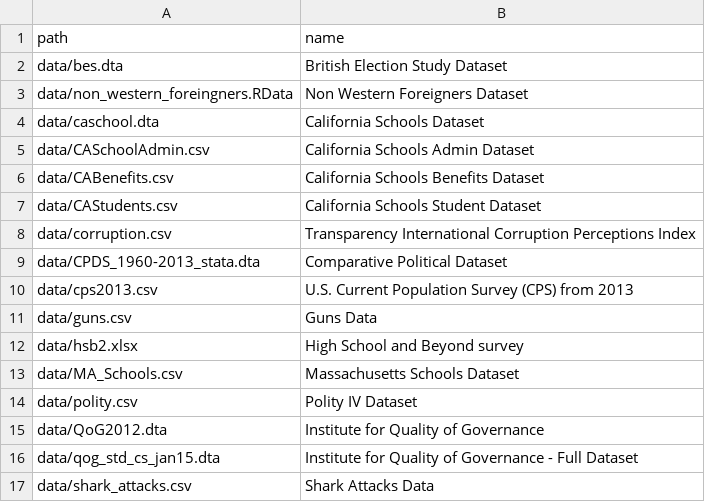
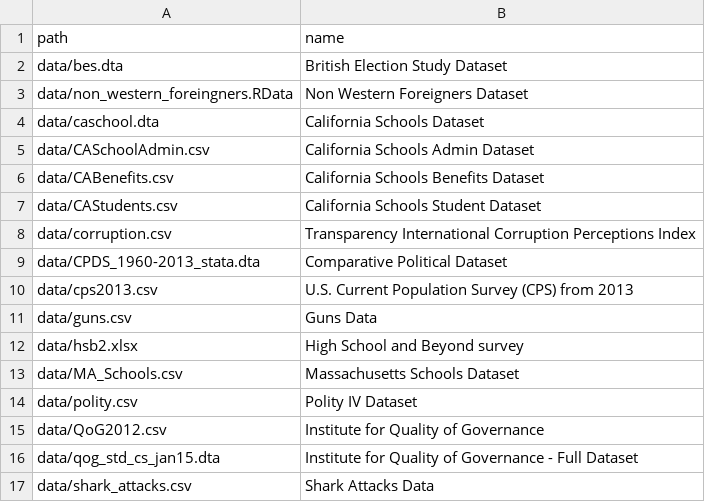
Before and after one commit to pobrienjhu/datasets, a CSV file: collections/PUBLG100.csv, drawn as a sheet.

```diff
--- a/collections/PUBLG100.csv
+++ b/collections/PUBLG100.csv
@@ -14,3 +14,3 @@ data/MA_Schools.csv,            Massachusetts Schools Dataset
 data/polity.csv,                Polity IV Dataset
-data/QoG2012.dta,               Institute for Quality of Governance
+data/QoG2012.csv,               Institute for Quality of Governance
 data/qog_std_cs_jan15.dta,      Institute for Quality of Governance - Full Dataset
```
Also changed, not shown: 2 other files.
